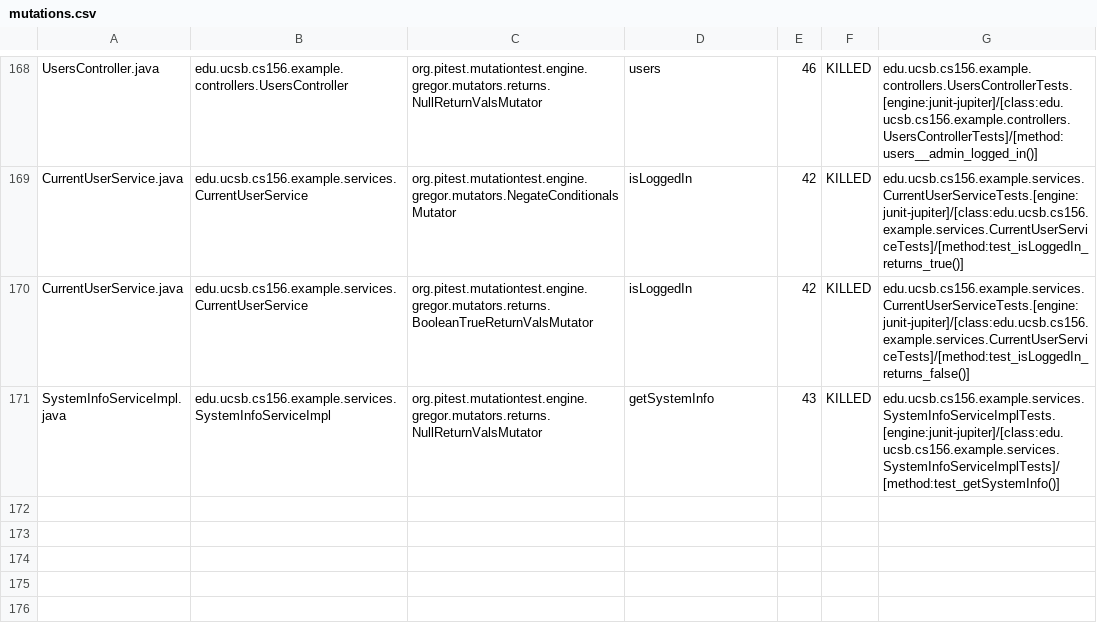
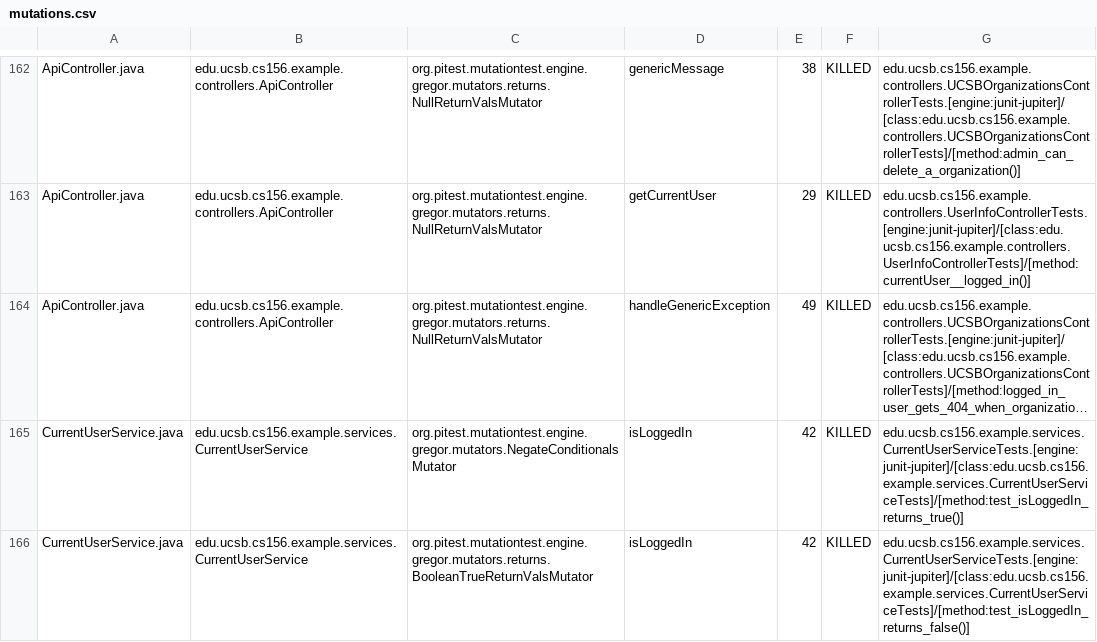
Before and after one commit to ucsb-cs156-f24/team02-f24-11, a CSV file: pitest/mutations.csv, drawn as a sheet; only a part is shown, gaps mark what is left out; the shorter side is filled out with more unchanged rows; long unchanged cells end in …; addresses are those after the commit; the diff covers the shown part only; the diff names each change by its address in the sheet, - before the commit and + after, or states it on an @@ line.

Commit message:
Deploying to gh-pages from @ ucsb-cs156-f24/team02-f24-11@cc3a578d447b239b71d227befec32f24bb29fbac 🚀

```diff
--- a/pitest/mutations.csv
+++ b/pitest/mutations.csv
-A162: UsersController.java
+A162: ApiController.java
-B162: edu.ucsb.cs156.example.controllers.UsersController
+B162: edu.ucsb.cs156.example.controllers.ApiController
-D162: users
+D162: genericMessage
-E162: 46
+E162: 38
-G162: edu.ucsb.cs156.example.controllers.UsersControllerTests.[engine:junit-jupiter]/[class:edu.ucsb.cs156.example.controllers.UsersControllerTests]/[method:users__admin_logged_in()]
+G162: edu.ucsb.cs156.example.controllers.UCSBOrganizationsControllerTests.[engine:junit-jupiter]/[class:edu.ucsb.cs156.example.controllers.UCSBOrganizationsControllerTests]/[method:admin_can_delete_a_organization()]
@@ row 2 moved to row 163: ApiController.java @@
@@ row 3 moved to row 164: ApiController.java @@
```
Also changed, not shown: 4 added rows, 4 removed rows, 83 moved rows and 36 edited cells elsewhere in this file, 17 other files.
